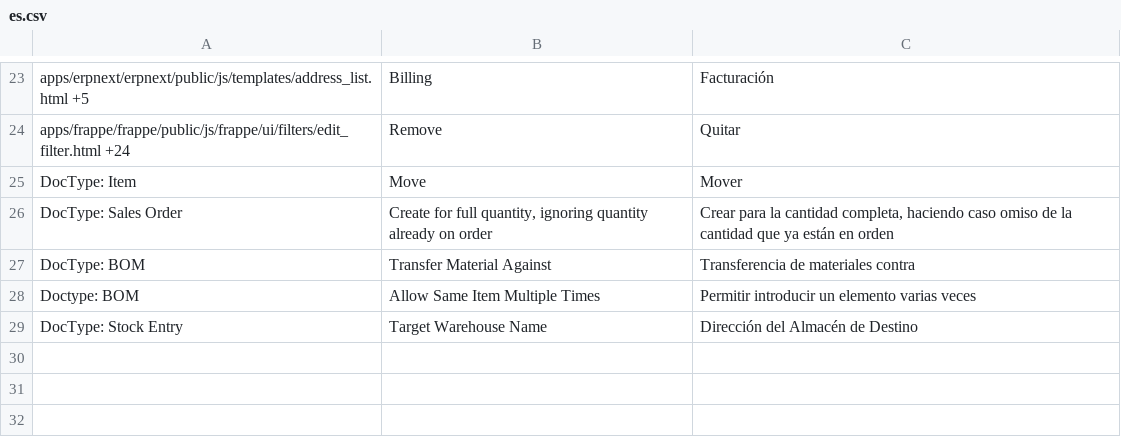
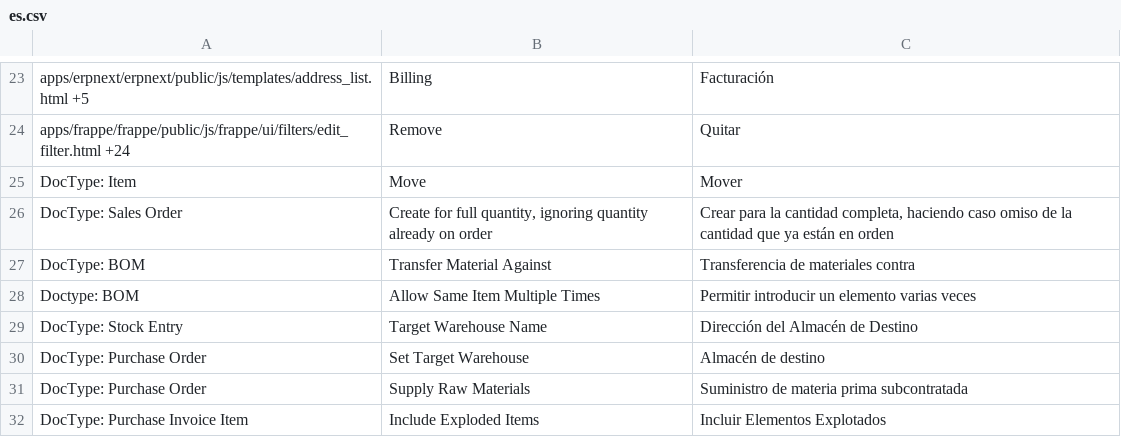
Before and after one commit to Nirchains/metal, a CSV file: metalgrafica/translations/es.csv, drawn as a sheet; only a part is shown, gaps mark what is left out.

```diff
--- a/metalgrafica/translations/es.csv
+++ b/metalgrafica/translations/es.csv
@@ -29 +29,4 @@ Doctype: BOM,Allow Same Item Multiple Times,Permitir introducir un elemento vari
 DocType: Stock Entry,Target Warehouse Name,Dirección del Almacén de Destino
+DocType: Purchase Order,Set Target Warehouse, Almacén de destino
+DocType: Purchase Order,Supply Raw Materials,Suministro de materia prima subcontratada
+DocType: Purchase Invoice Item,Include Exploded Items,Incluir Elementos Explotados
```
Also changed, not shown: 10 other files.
